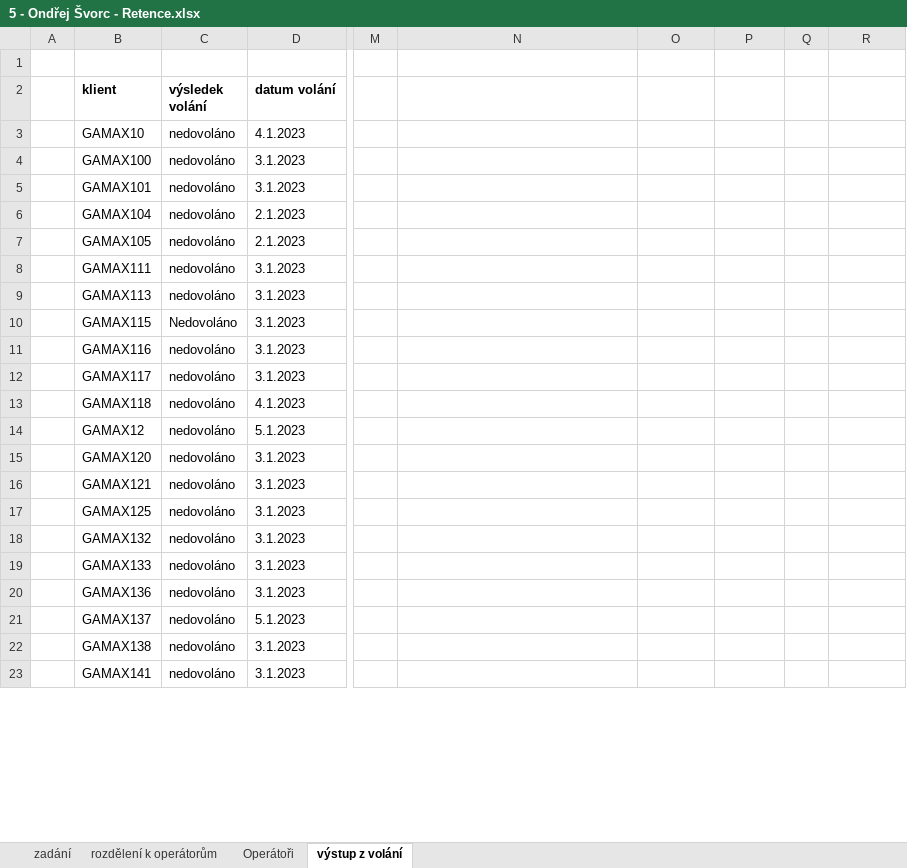
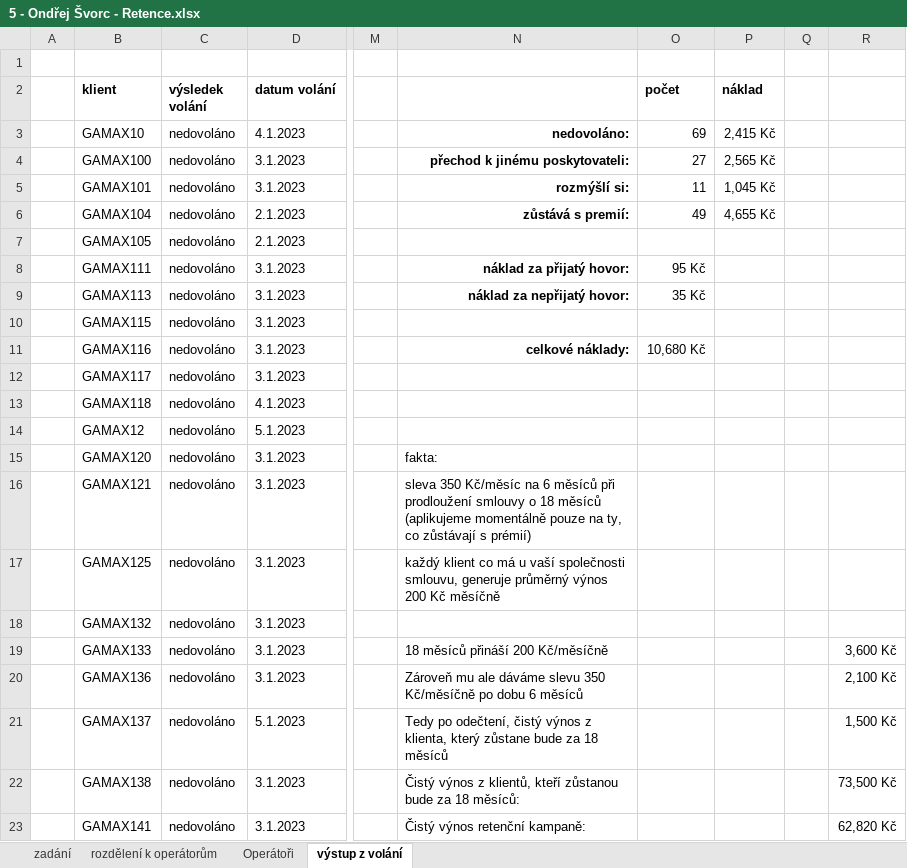
Before and after one commit to ondrejsvorc/UJEP, an Excel workbook: AVD1/5 - Ondřej Švorc - Retence.xlsx, sheet výstup z volání, drawn as a sheet; only a part is shown, gaps mark what is left out; values as stored, in another font and other column widths than the file's, no borders; the diff covers the shown part only; the diff names each change by its address in the sheet, - before the commit and + after, or states it on an @@ line.

```diff
--- a/AVD1/5 - Ondřej Švorc - Retence.xlsx (sheet výstup z volání)
+++ b/AVD1/5 - Ondřej Švorc - Retence.xlsx (sheet výstup z volání)
-O2: (empty)
+O2: počet
-P2: (empty)
+P2: náklad
-N3: (empty)
+N3: nedovoláno:
-O3 (počet): (empty)
+O3 (počet): 69
-P3 (náklad): (empty)
+P3 (náklad): 2,415 Kč
-N4: (empty)
+N4: přechod k jinému poskytovateli:
-O4 (počet): (empty)
+O4 (počet): 27
-P4 (náklad): (empty)
+P4 (náklad): 2,565 Kč
-N5: (empty)
+N5: rozmýšlí si:
-O5 (počet): (empty)
+O5 (počet): 11
-P5 (náklad): (empty)
+P5 (náklad): 1,045 Kč
-N6: (empty)
+N6: zůstává s premií:
-O6 (počet): (empty)
+O6 (počet): 49
-P6 (náklad): (empty)
+P6 (náklad): 4,655 Kč
-N8: (empty)
+N8: náklad za přijatý hovor:
-O8 (počet): (empty)
+O8 (počet): 95 Kč
-N9: (empty)
+N9: náklad za nepřijatý hovor:
-O9 (počet): (empty)
+O9 (počet): 35 Kč
-C10 (výsledek volání): Nedovoláno
+C10 (výsledek volání): nedovoláno
-N11: (empty)
+N11: celkové náklady:
-O11 (počet): (empty)
+O11 (počet): 10,680 Kč
-N15: (empty)
+N15: fakta:
-N16: (empty)
+N16: sleva 350 Kč/měsíc na 6 měsíců při prodloužení smlouvy o 18 měsíců (aplikujeme momentálně pouze na ty, co zůstávají s prémií)
-N17: (empty)
+N17: každý klient co má u vaší společnosti smlouvu, generuje průměrný výnos 200 Kč měsíčně
-N19: (empty)
+N19: 18 měsíců přináší 200 Kč/měsíčně
-R19: (empty)
+R19: 3,600 Kč
-N20: (empty)
+N20: Zároveň mu ale dáváme slevu 350 Kč/měsíčně po dobu 6 měsíců
-R20: (empty)
+R20: 2,100 Kč
-N21: (empty)
+N21: Tedy po odečtení, čistý výnos z klienta, který zůstane bude za 18 měsíců
-R21: (empty)
+R21: 1,500 Kč
-N22: (empty)
+N22: Čistý výnos z klientů, kteří zůstanou bude za 18 měsíců:
-R22: (empty)
+R22: 73,500 Kč
-N23: (empty)
+N23: Čistý výnos retenční kampaně:
-R23: (empty)
+R23: 62,820 Kč
```
Also changed, not shown: 56 edited cells elsewhere in this sheet, 1 other file.
